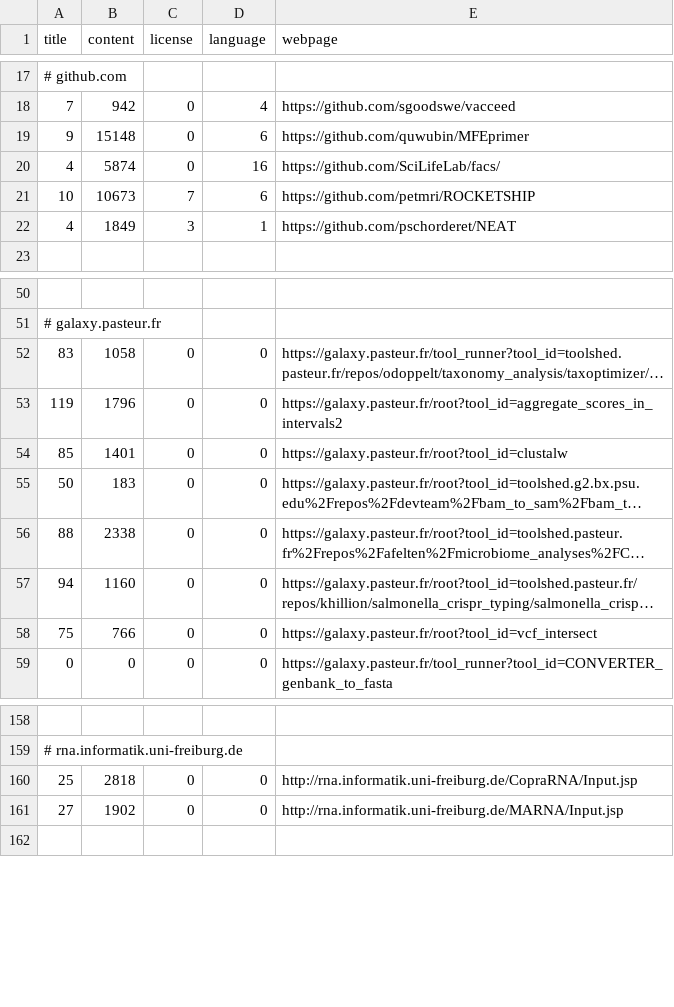
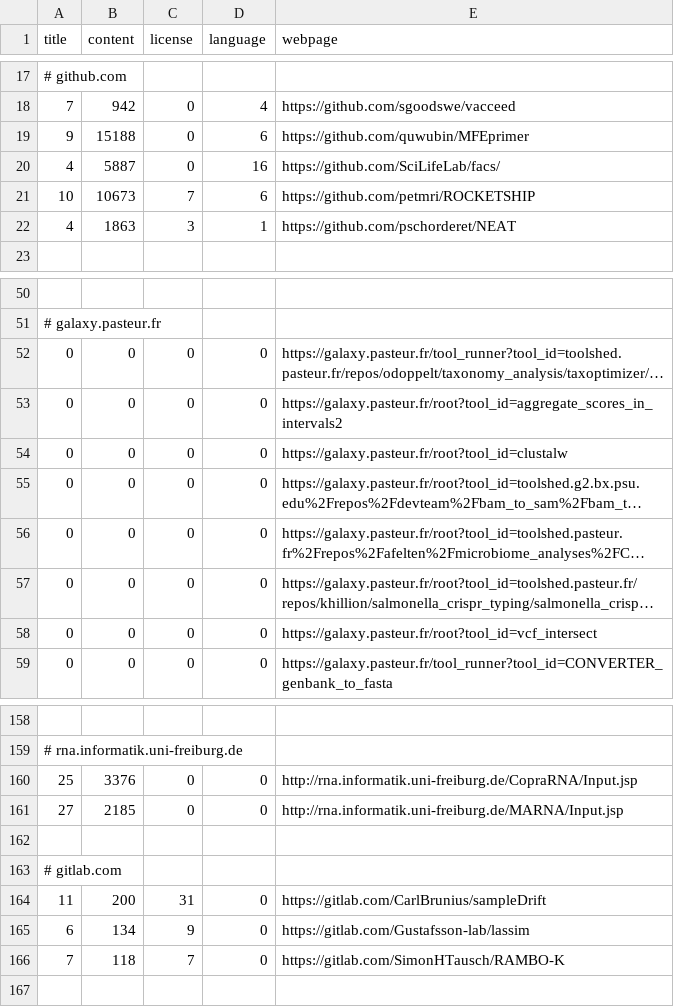
Before and after one commit to edamontology/pubfetcher, a CSV file: core/src/main/resources/scrape/webpages.csv, drawn as a sheet; only a part is shown, gaps mark what is left out; long unchanged cells end in …; the diff covers the shown part only; the diff names each change by its address in the sheet, - before the commit and + after, or states it on an @@ line.

```diff
--- a/core/src/main/resources/scrape/webpages.csv
+++ b/core/src/main/resources/scrape/webpages.csv
-B19 (content): 15148
+B19 (content): 15188
-B20 (content): 5874
+B20 (content): 5887
-B22 (content): 1849
+B22 (content): 1863
-A52 (title): 83
+A52 (title): 0
-B52 (content): 1058
+B52 (content): 0
-A53 (title): 119
+A53 (title): 0
-B53 (content): 1796
+B53 (content): 0
-A54 (title): 85
+A54 (title): 0
-B54 (content): 1401
+B54 (content): 0
-A55 (title): 50
+A55 (title): 0
-B55 (content): 183
+B55 (content): 0
-A56 (title): 88
+A56 (title): 0
-B56 (content): 2338
+B56 (content): 0
-A57 (title): 94
+A57 (title): 0
-B57 (content): 1160
+B57 (content): 0
-A58 (title): 75
+A58 (title): 0
-B58 (content): 766
+B58 (content): 0
-B160 (content): 2818
+B160 (content): 3376
-B161 (content): 1902
+B161 (content): 2185
+row 162: (empty)
+row 163: # gitlab.com
+row 164: 11 | 200 | 31 | 0 | https://gitlab.com/CarlBrunius/sampleDrift
+row 165: 6 | 134 | 9 | 0 | https://gitlab.com/Gustafsson-lab/lassim
+row 166: 7 | 118 | 7 | 0 | https://gitlab.com/SimonHTausch/RAMBO-K
```
Also changed, not shown: 5 edited cells elsewhere in this file, core/src/main/resources/scrape/journals.csv, 10 other files.
